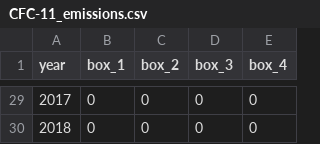
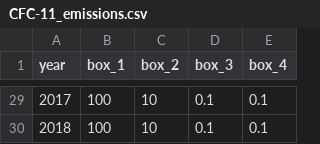
Before and after one commit to mrghg/py12box_invert, a CSV file: data/example/CFC-11/CFC-11_emissions.csv, drawn as a sheet; only a part is shown, gaps mark what is left out; the diff covers the shown part only.

```diff
--- a/data/example/CFC-11/CFC-11_emissions.csv
+++ b/data/example/CFC-11/CFC-11_emissions.csv
@@ -29,2 +29,2 @@ year,box_1,box_2,box_3,box_4
-2017,0,0,0,0
-2018,0,0,0,0
+2017,100,10,0.1,0.1
+2018,100,10,0.1,0.1
```
Also changed, not shown: 88 edited cells elsewhere in this file, 2 other files.
